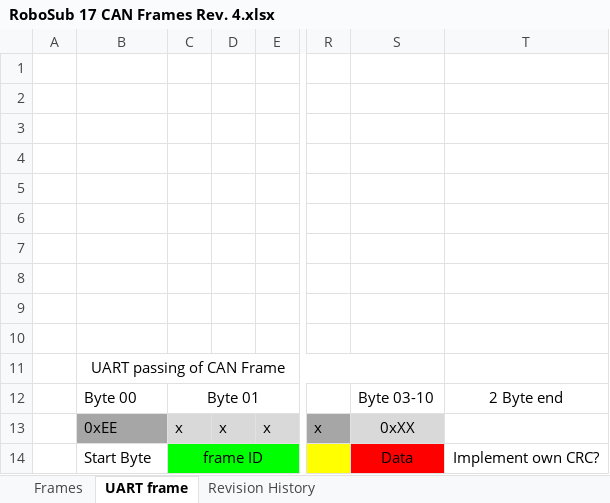
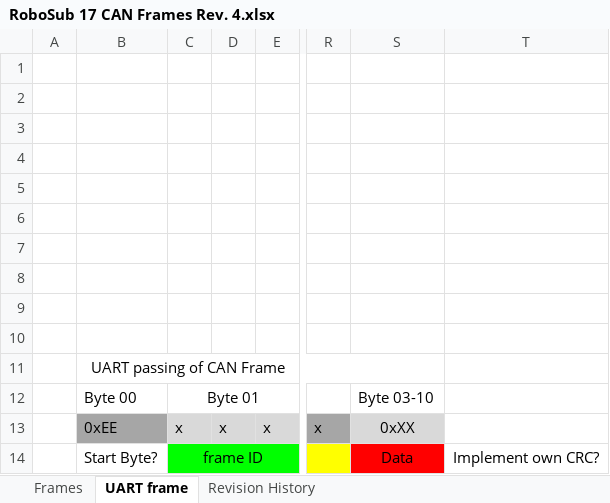
Before and after one commit to ryanayoung/Mechatronics_EE, an Excel workbook: RoboSub 17 CAN Frames Rev. 4.xlsx, sheet UART frame, drawn as a sheet; only a part is shown, gaps mark what is left out; values as stored, in another font and other column widths than the file's, no borders; charts and pictures not drawn; the diff names each change by its address in the sheet, - before the commit and + after, or states it on an @@ line.

Commit message:
uart 2 can translation complete.  1 rtr bug still needs to be dealt with

```diff
--- a/RoboSub 17 CAN Frames Rev. 4.xlsx (sheet UART frame)
+++ b/RoboSub 17 CAN Frames Rev. 4.xlsx (sheet UART frame)
-T12: 2 Byte end
+T12: (empty)
-B14: Start Byte
+B14: Start Byte?
```
Also changed, not shown: charts or pictures, 26 other files.
